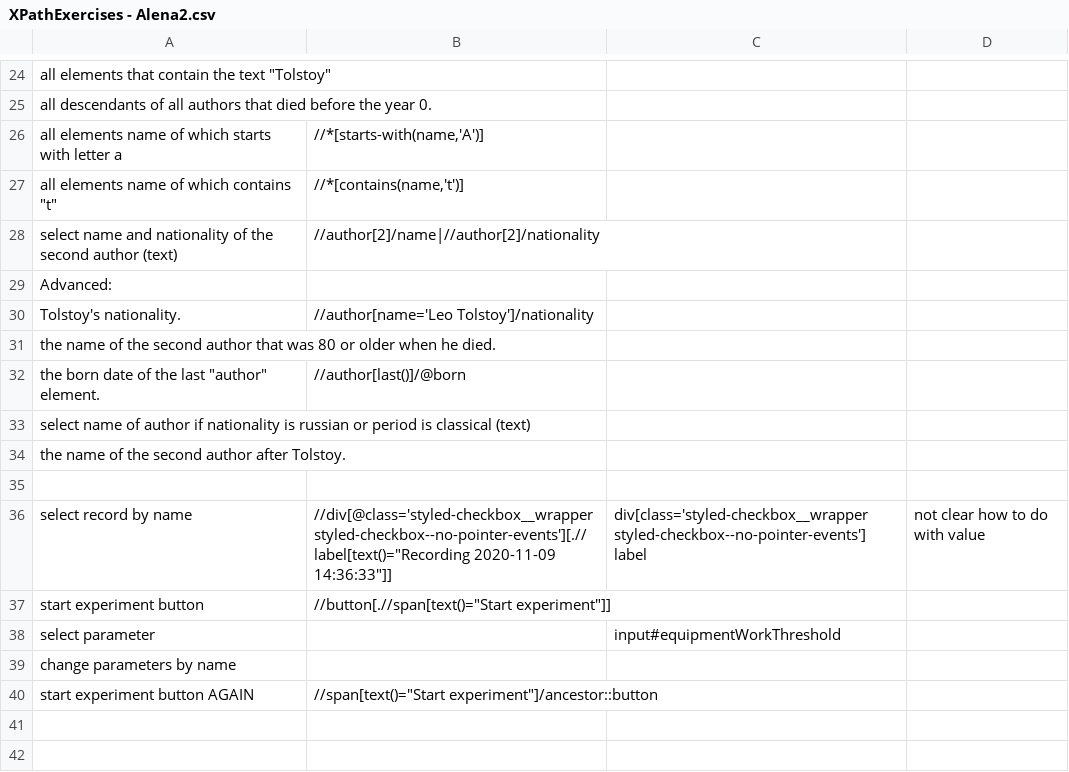
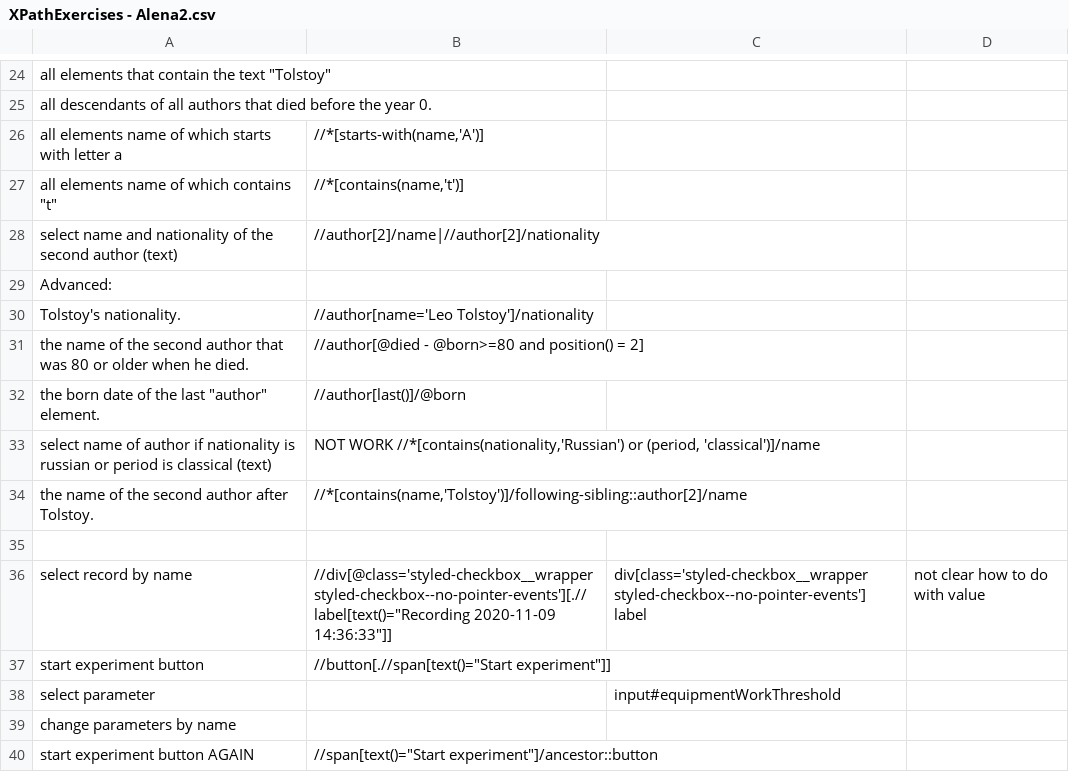
Before and after one commit to bettykatya/octonion_lessons, a CSV file: alena_automation/XPathExercises - Alena2.csv, drawn as a sheet; only a part is shown, gaps mark what is left out.

Commit message:
task-2-am-xParh: do 2 xPathes for authors from advanced section

```diff
--- a/alena_automation/XPathExercises - Alena2.csv
+++ b/alena_automation/XPathExercises - Alena2.csv
@@ -30,6 +30,6 @@ Advanced:,,,
  Tolstoy's nationality. ,//author[name='Leo Tolstoy']/nationality,,
-the name of the second author that was 80 or older when he died. ,,,
+the name of the second author that was 80 or older when he died. ,//author[@died - @born>=80 and position() = 2],,
 "the born date of the last ""author"" element. ",//author[last()]/@born,,
-select name of author if nationality is russian or period is classical (text),,,
-the name of the second author after Tolstoy. ,,,
+select name of author if nationality is russian or period is classical (text),"NOT WORK   //*[contains(nationality,'Russian') or (period, 'classical')]/name",,
+the name of the second author after Tolstoy. ,"//*[contains(name,'Tolstoy')]/following-sibling::author[2]/name",,
 ,,,
```
